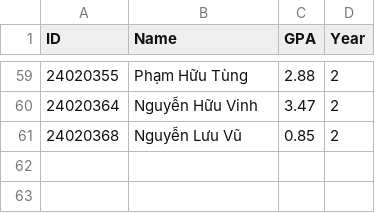
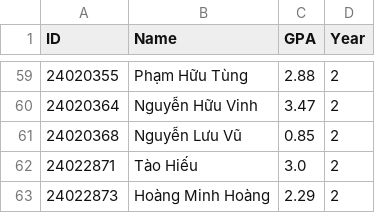
Before and after one commit to TienManh-Manilife/StudentCLI, a CSV file: students.csv, drawn as a sheet; only a part is shown, gaps mark what is left out.

```diff
--- a/students.csv
+++ b/students.csv
@@ -61 +61,3 @@ ID,Name,GPA,Year
 24020368,Nguyễn Lưu Vũ,0.85,2
+24022871,Tào Hiếu,3.0,2
+24022873,Hoàng Minh Hoàng,2.29,2
```
Also changed, not shown: 4 other files.
